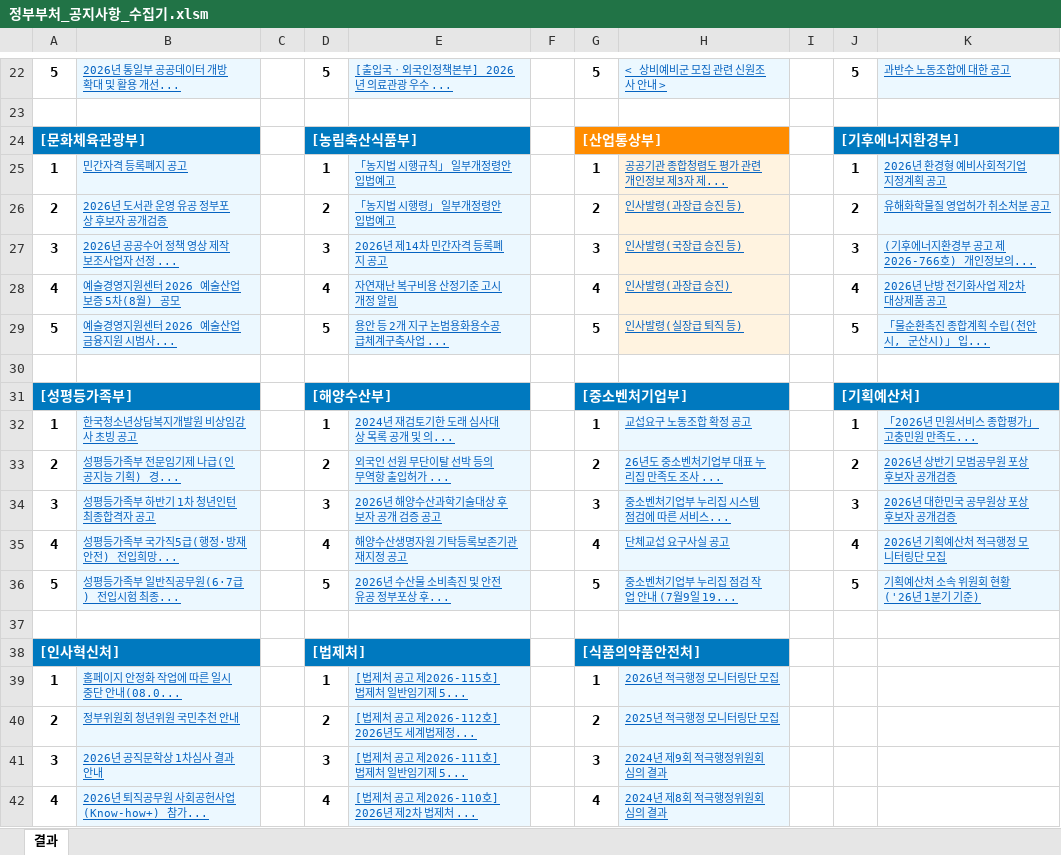
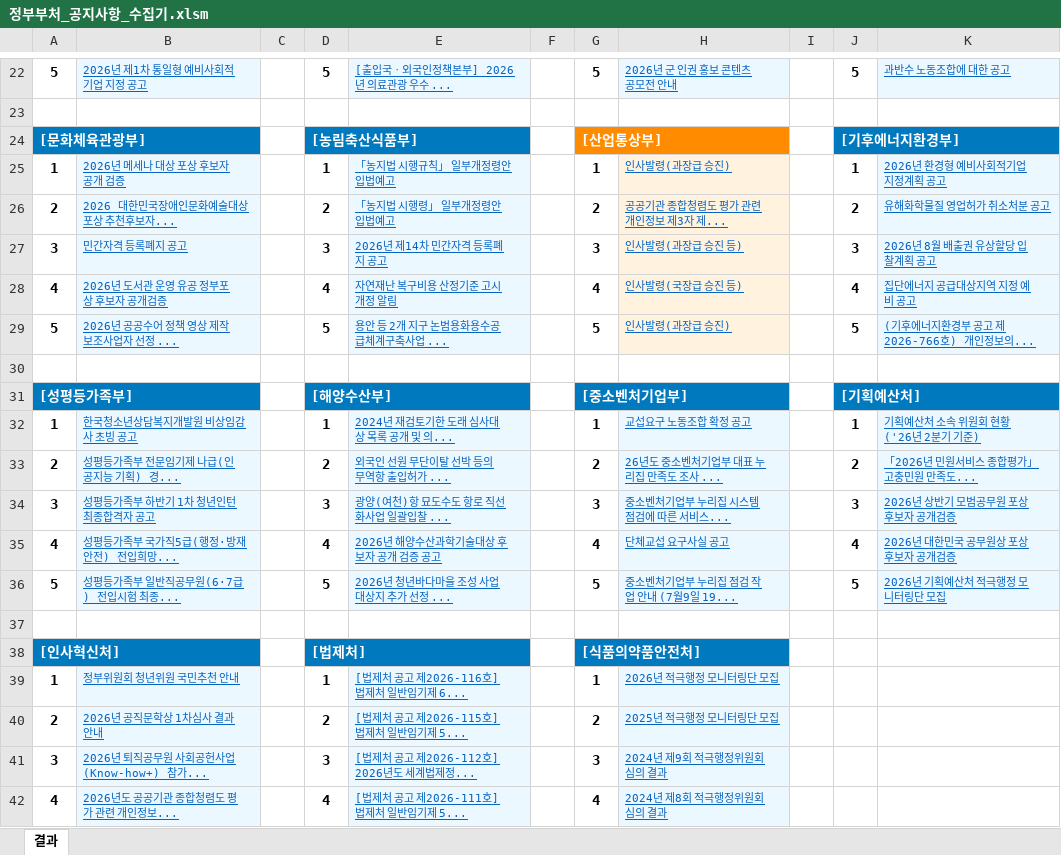
Before and after one commit to ez-ez-june/communication, an Excel workbook: 정부부처_공지사항_수집기.xlsm, sheet 결과, drawn as a sheet; only a part is shown, gaps mark what is left out; values as stored, in another font and other column widths than the file's, no borders; charts and pictures not drawn; the diff covers the shown part only; the diff names each change by its address in the sheet, - before the commit and + after, or states it on an @@ line.

```diff
--- a/정부부처_공지사항_수집기.xlsm (sheet 결과)
+++ b/정부부처_공지사항_수집기.xlsm (sheet 결과)
-B22: 2026년 통일부 공공데이터 개방 확대 및 활용 개선...
+B22: 2026년 제1차 통일형 예비사회적기업 지정 공고
-H22: < 상비예비군 모집 관련 신원조사 안내 >
+H22: 2026년 군 인권 홍보 콘텐츠 공모전 안내
-B25: 민간자격 등록폐지 공고
+B25: 2026년 메세나 대상 포상 후보자 공개 검증
-H25: 공공기관 종합청렴도 평가 관련 개인정보 제3자 제...
+H25: 인사발령(과장급 승진)
-B26: 2026년 도서관 운영 유공 정부포상 후보자 공개검증
+B26: 2026 대한민국장애인문화예술대상 포상 추천후보자...
-H26: 인사발령(과장급 승진 등)
+H26: 공공기관 종합청렴도 평가 관련 개인정보 제3자 제...
-B27: 2026년 공공수어 정책 영상 제작 보조사업자 선정 ...
+B27: 민간자격 등록폐지 공고
-H27: 인사발령(국장급 승진 등)
+H27: 인사발령(과장급 승진 등)
-K27: (기후에너지환경부 공고 제2026-766호) 개인정보의...
+K27: 2026년 8월 배출권 유상할당 입찰계획 공고
-B28: 예술경영지원센터 2026 예술산업보증 5차(8월) 공모
+B28: 2026년 도서관 운영 유공 정부포상 후보자 공개검증
-H28: 인사발령(과장급 승진)
+H28: 인사발령(국장급 승진 등)
-K28: 2026년 난방 전기화사업 제2차 대상제품 공고
+K28: 집단에너지 공급대상지역 지정 예비 공고
-B29: 예술경영지원센터 2026 예술산업 금융지원 시범사...
+B29: 2026년 공공수어 정책 영상 제작 보조사업자 선정 ...
-H29: 인사발령(실장급 퇴직 등)
+H29: 인사발령(과장급 승진)
-K29: 「물순환촉진 종합계획 수립(천안시, 군산시)」 입...
+K29: (기후에너지환경부 공고 제2026-766호) 개인정보의...
-K32: 「2026년 민원서비스 종합평가」 고충민원 만족도...
+K32: 기획예산처 소속 위원회 현황('26년 2분기 기준)
-K33: 2026년 상반기 모범공무원 포상 후보자 공개검증
+K33: 「2026년 민원서비스 종합평가」 고충민원 만족도...
-E34: 2026년 해양수산과학기술대상 후보자 공개 검증 공고
+E34: 광양(여천)항 묘도수도 항로 직선화사업 일괄입찰 ...
-K34: 2026년 대한민국 공무원상 포상 후보자 공개검증
+K34: 2026년 상반기 모범공무원 포상 후보자 공개검증
-E35: 해양수산생명자원 기탁등록보존기관 재지정 공고
+E35: 2026년 해양수산과학기술대상 후보자 공개 검증 공고
-K35: 2026년 기획예산처 적극행정 모니터링단 모집
+K35: 2026년 대한민국 공무원상 포상 후보자 공개검증
-E36: 2026년 수산물 소비촉진 및 안전 유공 정부포상 후...
+E36: 2026년 청년바다마을 조성 사업대상지 추가 선정 ...
-K36: 기획예산처 소속 위원회 현황('26년 1분기 기준)
+K36: 2026년 기획예산처 적극행정 모니터링단 모집
-B39: 홈페이지 안정화 작업에 따른 일시 중단 안내(08.0...
+B39: 정부위원회 청년위원 국민추천 안내
-E39: [법제처 공고 제2026-115호] 법제처 일반임기제 5...
+E39: [법제처 공고 제2026-116호] 법제처 일반임기제 6...
-B40: 정부위원회 청년위원 국민추천 안내
+B40: 2026년 공직문학상 1차심사 결과 안내
-E40: [법제처 공고 제2026-112호] 2026년도 세계법제정...
+E40: [법제처 공고 제2026-115호] 법제처 일반임기제 5...
-B41: 2026년 공직문학상 1차심사 결과 안내
+B41: 2026년 퇴직공무원 사회공헌사업(Know-how+) 참가...
-E41: [법제처 공고 제2026-111호] 법제처 일반임기제 5...
+E41: [법제처 공고 제2026-112호] 2026년도 세계법제정...
-B42: 2026년 퇴직공무원 사회공헌사업(Know-how+) 참가...
+B42: 2026년도 공공기관 종합청렴도 평가 관련 개인정보...
-E42: [법제처 공고 제2026-110호] 2026년 제2차 법제처 ...
+E42: [법제처 공고 제2026-111호] 법제처 일반임기제 5...
```
Also changed, not shown: 33 edited cells elsewhere in this sheet, charts or pictures, 4 other files.
